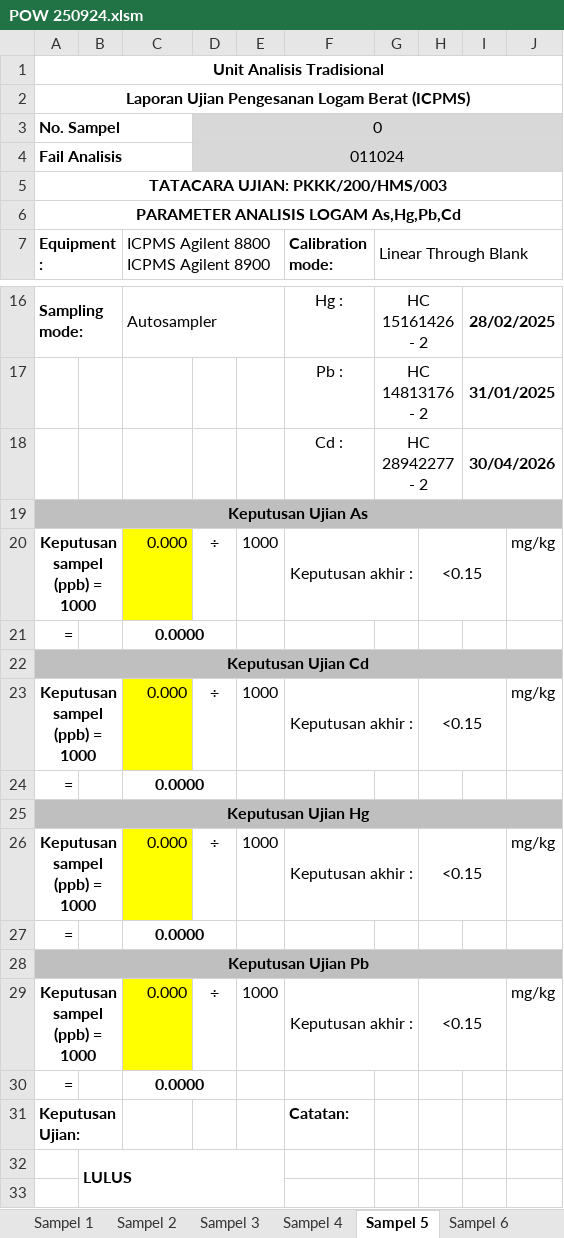
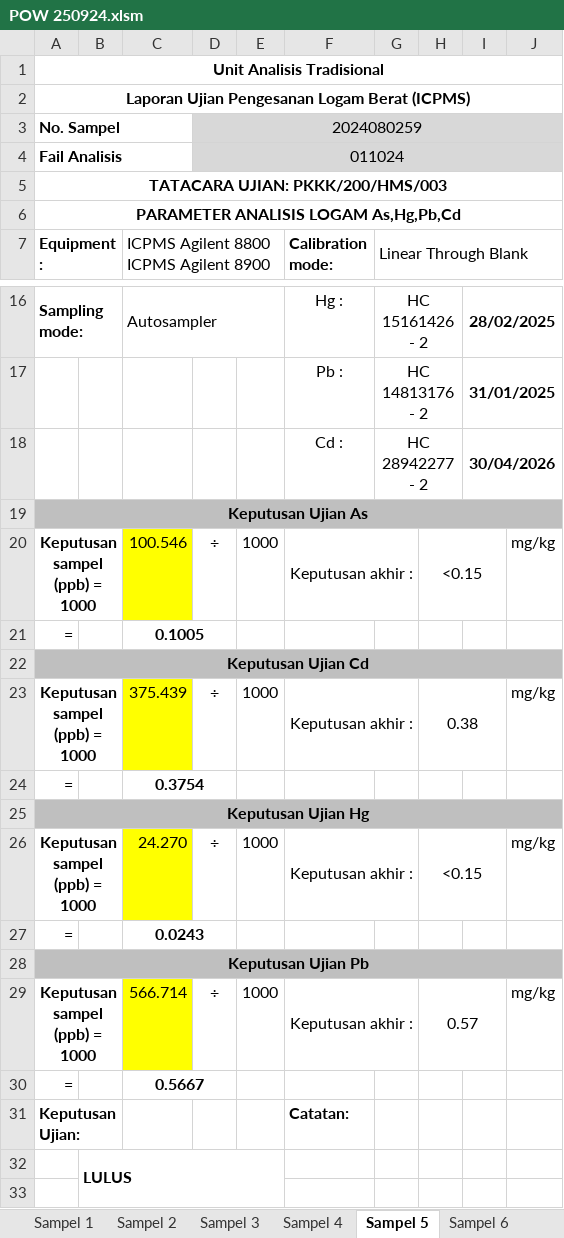
Before and after one commit to syarief02/pcoffjo, an Excel workbook: Documents/DIYANA/ICPMS/RESULT/POW 250924.xlsm, sheet Sampel 5, drawn as a sheet; only a part is shown, gaps mark what is left out; values as stored, in another font and other column widths than the file's, no borders; charts and pictures not drawn; the diff names each change by its address in the sheet, - before the commit and + after, or states it on an @@ line.

```diff
--- a/Documents/DIYANA/ICPMS/RESULT/POW 250924.xlsm (sheet Sampel 5)
+++ b/Documents/DIYANA/ICPMS/RESULT/POW 250924.xlsm (sheet Sampel 5)
-D3: 0
+D3: 2024080259
-C20: 0.000
+C20: 100.546
-C21: 0.0000
+C21: 0.1005
-C23: 0.000
+C23: 375.439
-H23: <0.15
+H23: 0.38
-C24: 0.0000
+C24: 0.3754
-C26: 0.000
+C26: 24.270
-C27: 0.0000
+C27: 0.0243
-C29: 0.000
+C29: 566.714
-H29: <0.15
+H29: 0.57
-C30: 0.0000
+C30: 0.5667
```
Also changed, not shown: sheet FormSampel, sheet Sampel 1, Documents/DIYANA/DIGESTION/MUKA DEPAN OREN/Muka depan Digest Oren POW 250924.xlsx, Documents/DIYANA/ICPMS/COVER/POW 250924.xlsx, 4 other files.
